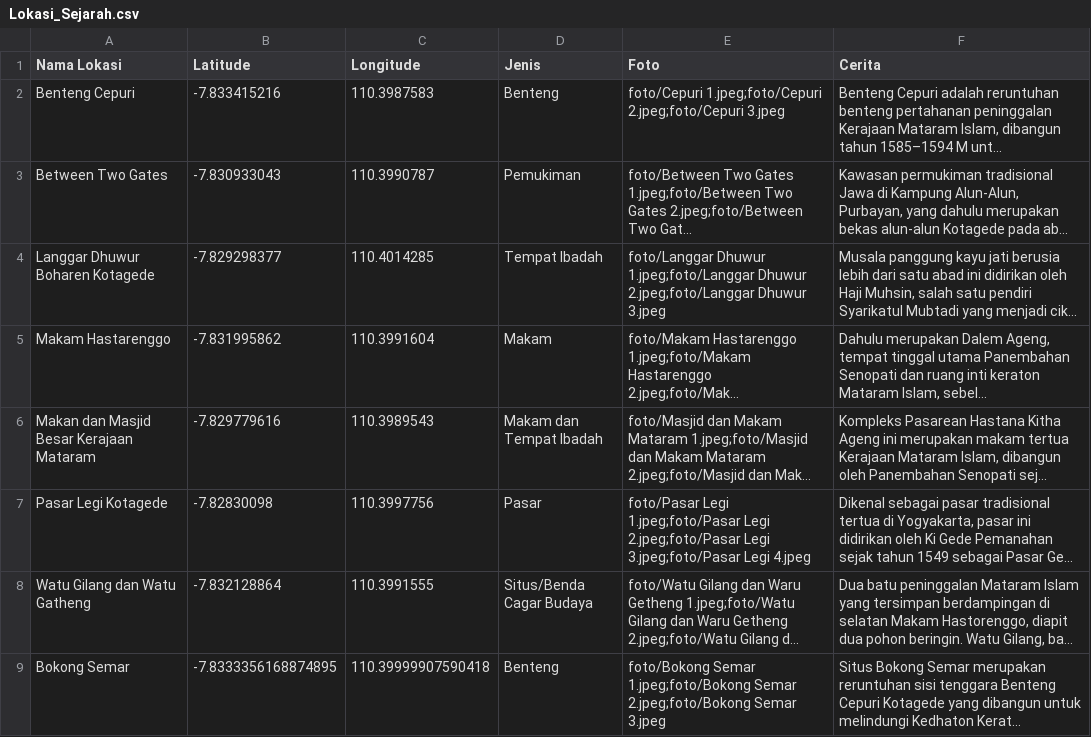
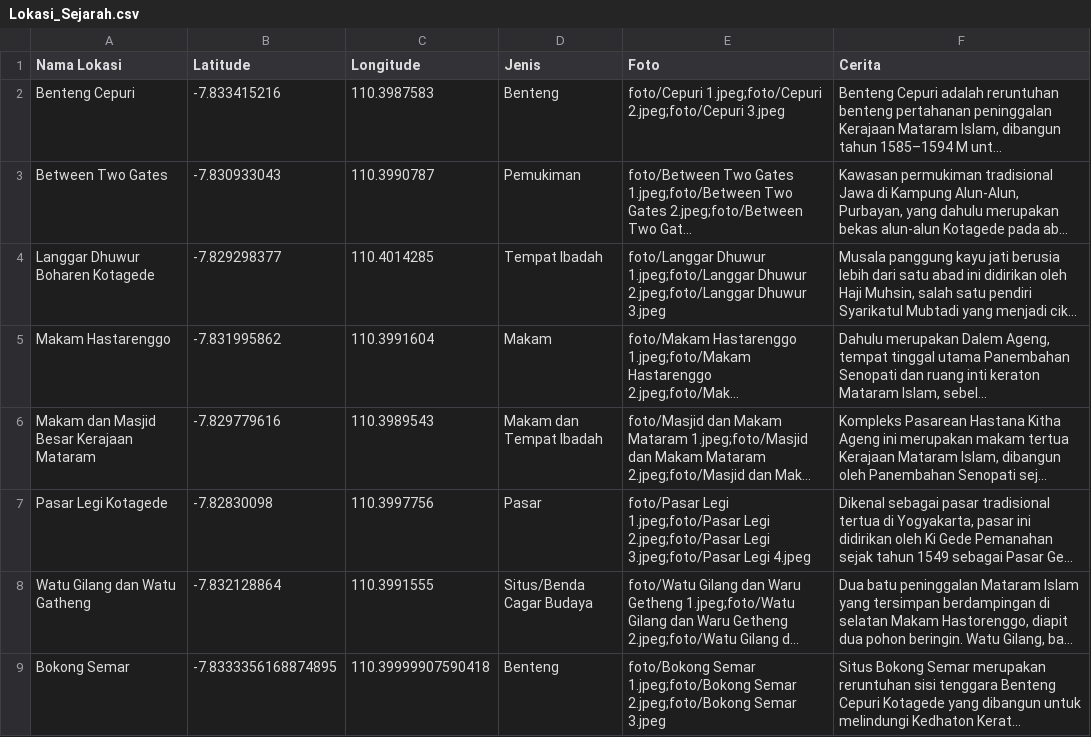
Before and after one commit to azzahrani/Jelajah-Alun-alun, a CSV file: Lokasi_Sejarah.csv, drawn as a sheet; only a part is shown; long unchanged cells end in …; the diff names each change by its address in the sheet, - before the commit and + after, or states it on an @@ line.

Commit message:
Update Lokasi_Sejarah.csv with new and modified entries
Added a new entry for 'Makam dan Masjid Besar Kerajaan Mataram' and updated existing entries.

```diff
--- a/Lokasi_Sejarah.csv
+++ b/Lokasi_Sejarah.csv
-A6 (Nama Lokasi): Makan dan Masjid Besar Kerajaan Mataram
+A6 (Nama Lokasi): Makam dan Masjid Besar Kerajaan Mataram
```
